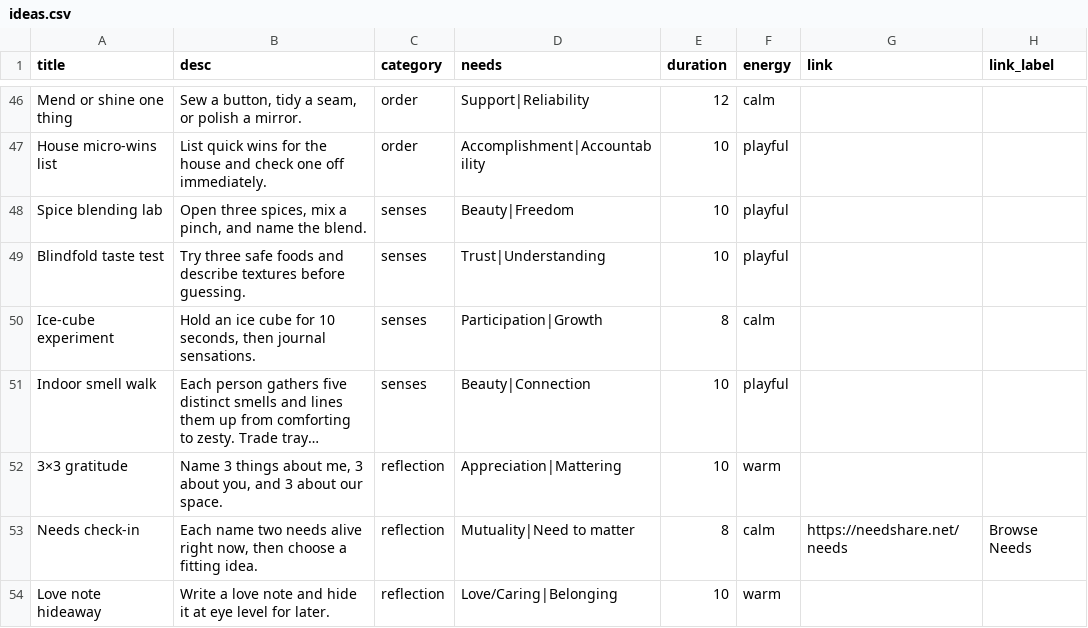
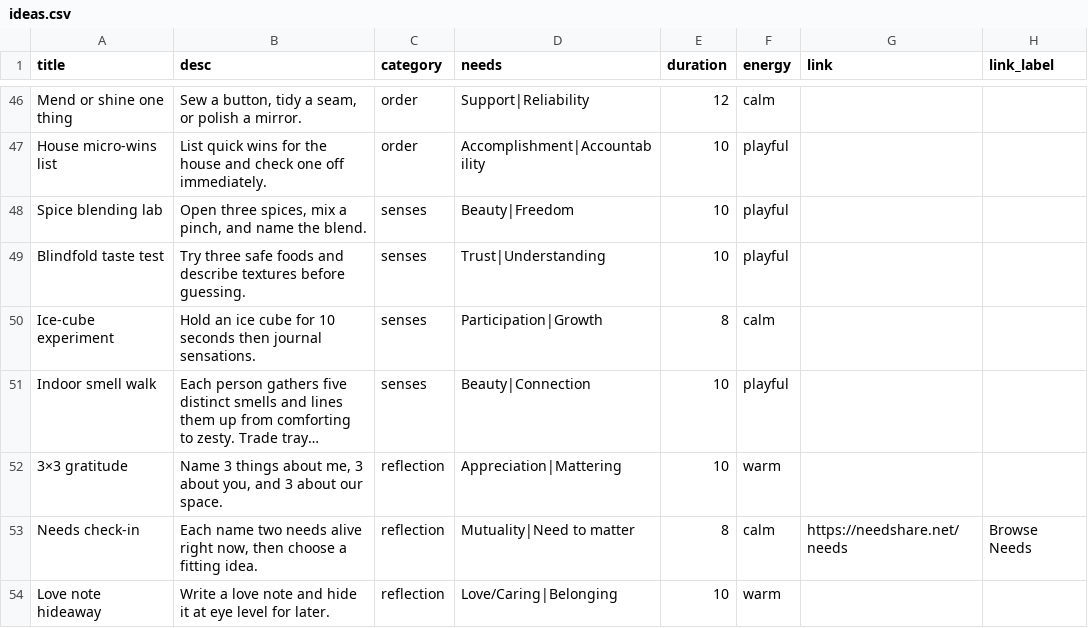
Before and after one commit to natanai/15funs, a CSV file: data/ideas.csv, drawn as a sheet; only a part is shown, gaps mark what is left out; long unchanged cells end in …; the diff names each change by its address in the sheet, - before the commit and + after, or states it on an @@ line.

Commit message:
Fix description of ice-cube experiment
Updated the description of the ice-cube experiment to remove a comma.

```diff
--- a/data/ideas.csv
+++ b/data/ideas.csv
-B50 (desc): …for 10 seconds, then journal…
+B50 (desc): …for 10 seconds then journal…
```
